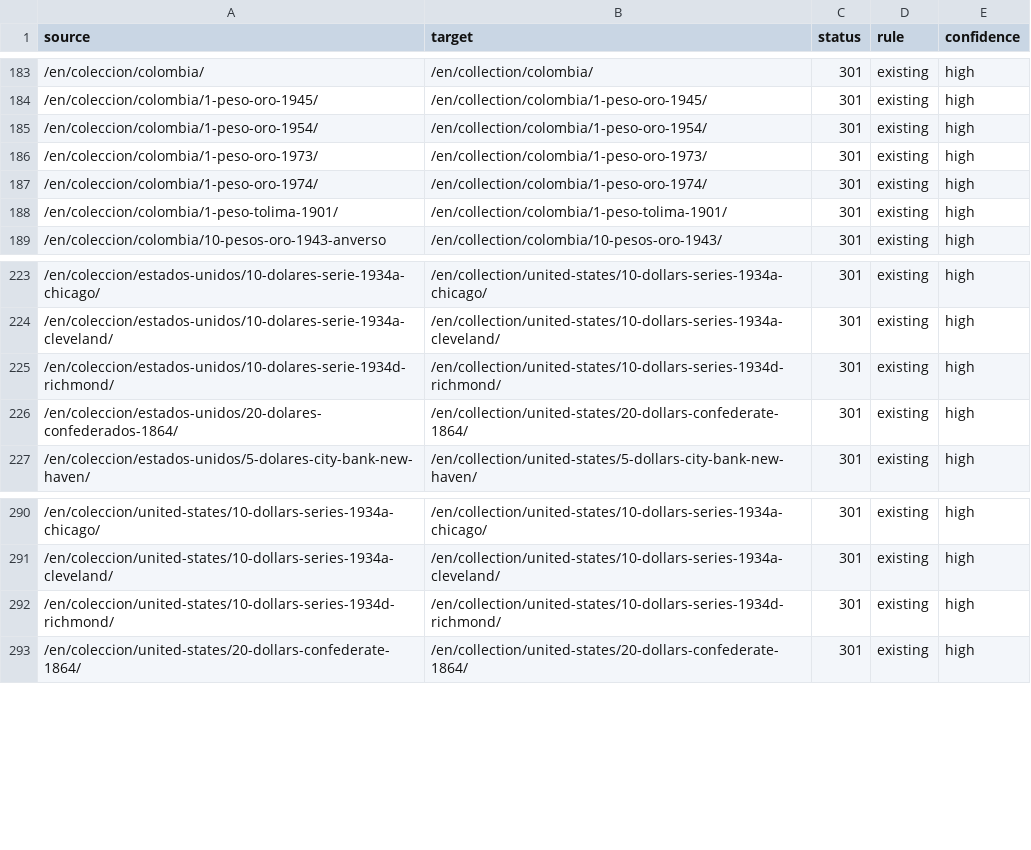
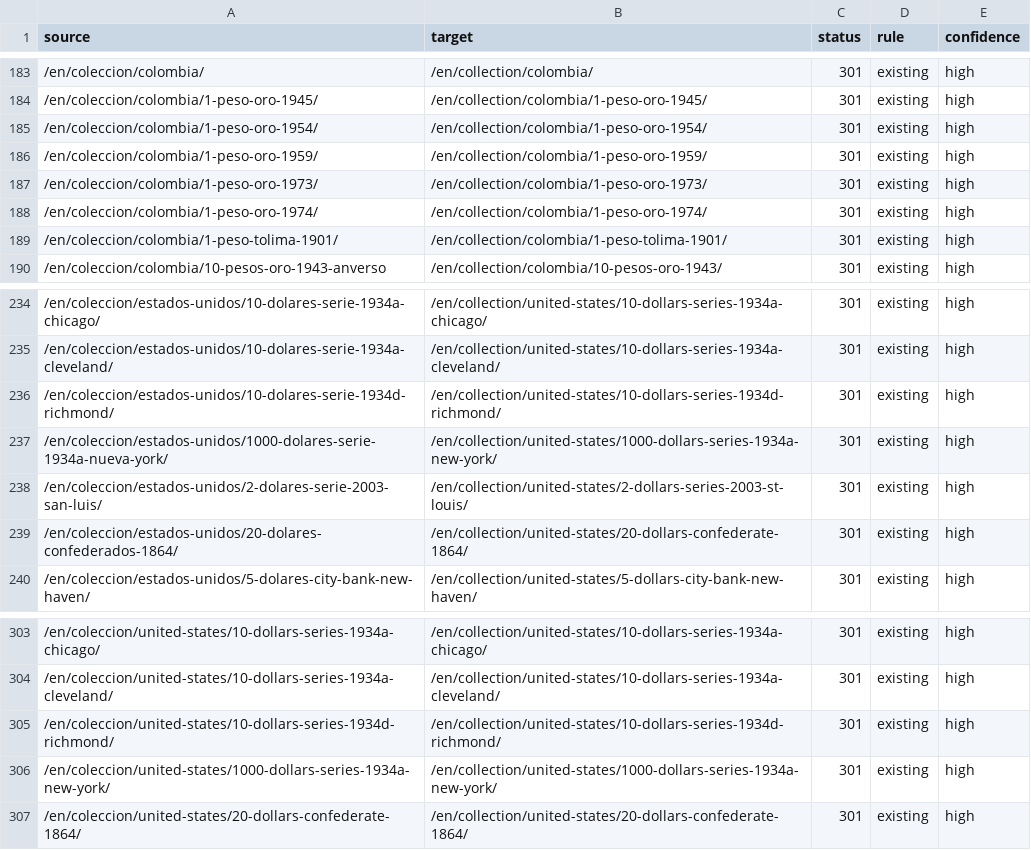
Before and after one commit to yacosta/notofilia_v2, a CSV file: docs/seo/redirect-map.csv, drawn as a sheet; only a part is shown, gaps mark what is left out; the diff covers the shown part only.

```diff
--- a/docs/seo/redirect-map.csv
+++ b/docs/seo/redirect-map.csv
@@ -185,2 +185,3 @@ source,target,status,rule,confidence
 /en/coleccion/colombia/1-peso-oro-1954/,/en/collection/colombia/1-peso-oro-1954/,301,existing,high
+/en/coleccion/colombia/1-peso-oro-1959/,/en/collection/colombia/1-peso-oro-1959/,301,existing,high
 /en/coleccion/colombia/1-peso-oro-1973/,/en/collection/colombia/1-peso-oro-1973/,301,existing,high
@@ -225,2 +236,4 @@ source,target,status,rule,confidence
 /en/coleccion/estados-unidos/10-dolares-serie-1934d-richmond/,/en/collection/united-states/10-dollars-series-1934d-richmond/,301,existing,high
+/en/coleccion/estados-unidos/1000-dolares-serie-1934a-nueva-york/,/en/collection/united-states/1000-dollars-series-1934a-new-york/,301,existing,high
+/en/coleccion/estados-unidos/2-dolares-serie-2003-san-luis/,/en/collection/united-states/2-dollars-series-2003-st-louis/,301,existing,high
 /en/coleccion/estados-unidos/20-dolares-confederados-1864/,/en/collection/united-states/20-dollars-confederate-1864/,301,existing,high
@@ -292,2 +305,3 @@ source,target,status,rule,confidence
 /en/coleccion/united-states/10-dollars-series-1934d-richmond/,/en/collection/united-states/10-dollars-series-1934d-richmond/,301,existing,high
+/en/coleccion/united-states/1000-dollars-series-1934a-new-york/,/en/collection/united-states/1000-dollars-series-1934a-new-york/,301,existing,high
 /en/coleccion/united-states/20-dollars-confederate-1864/,/en/collection/united-states/20-dollars-confederate-1864/,301,existing,high
```
Also changed, not shown: 13 added rows elsewhere in this file, 7 other files.
